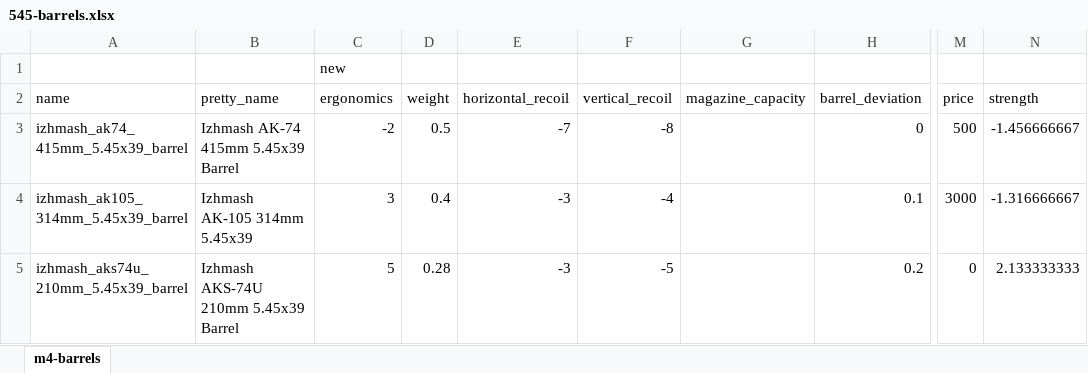
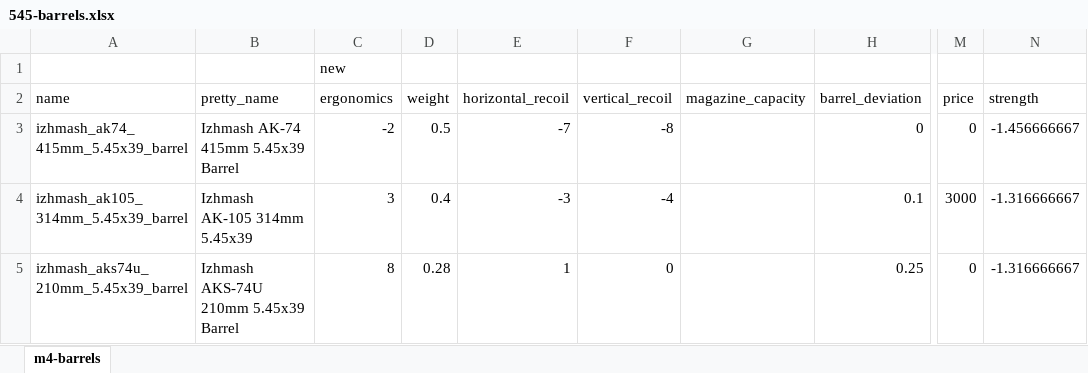
Before and after one commit to recoil-group/deadline-balancing, an Excel workbook: changes/545-barrels.xlsx, sheet m4-barrels, drawn as a sheet; only a part is shown, gaps mark what is left out; values as stored, in another font and other column widths than the file's, no borders; the diff names each change by its address in the sheet, - before the commit and + after, or states it on an @@ line.

Commit message:
fix 5.45 barrels and velocities

```diff
--- a/changes/545-barrels.xlsx (sheet m4-barrels)
+++ b/changes/545-barrels.xlsx (sheet m4-barrels)
-M3 (price): 500
+M3 (price): 0
-C5 (ergonomics): 5
+C5 (ergonomics): 8
-E5 (horizontal_recoil): -3
+E5 (horizontal_recoil): 1
-F5 (vertical_recoil): -5
+F5 (vertical_recoil): 0
-H5 (barrel_deviation): 0.2
+H5 (barrel_deviation): 0.25
-N5 (strength): 2.133333333
+N5 (strength): -1.316666667
```
Also changed, not shown: 4 other files.
